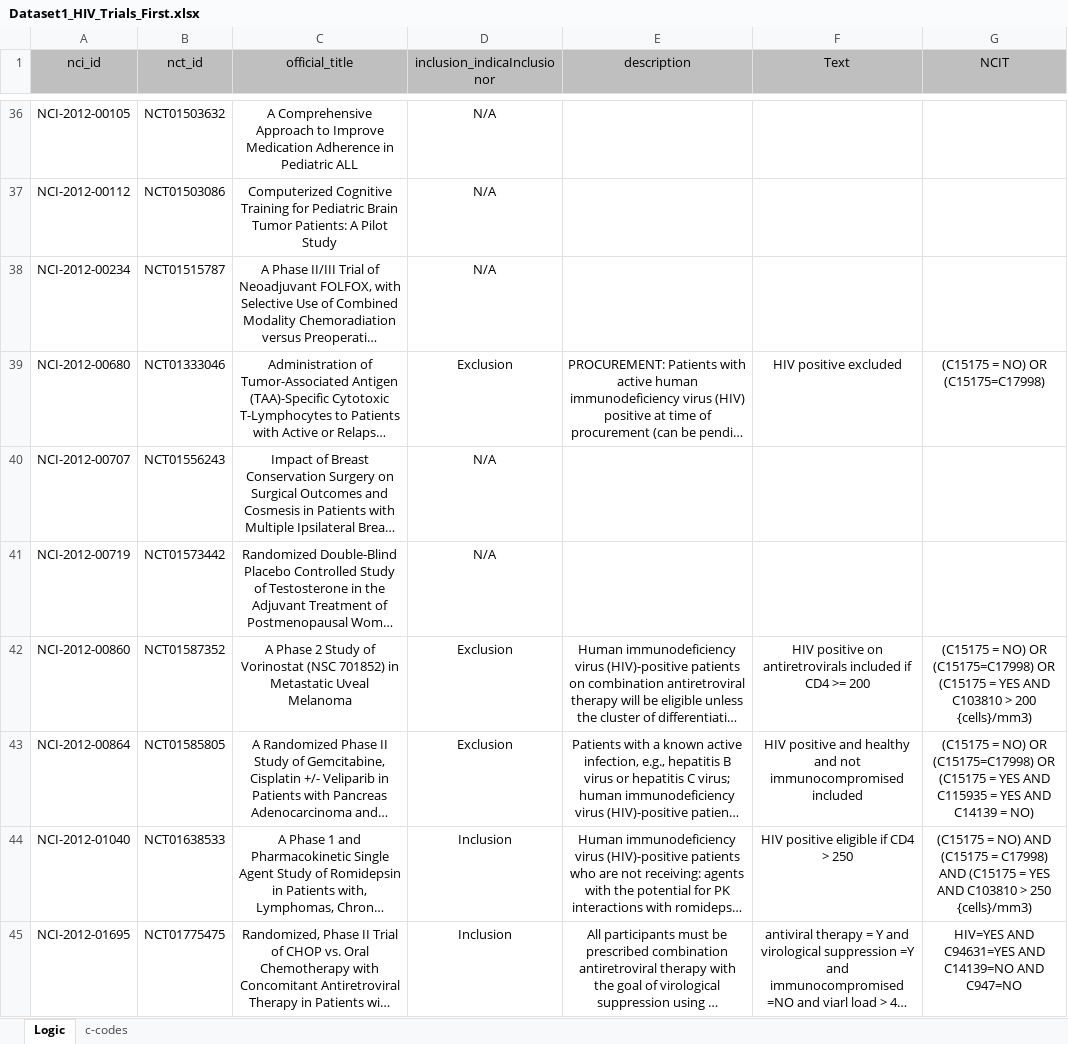
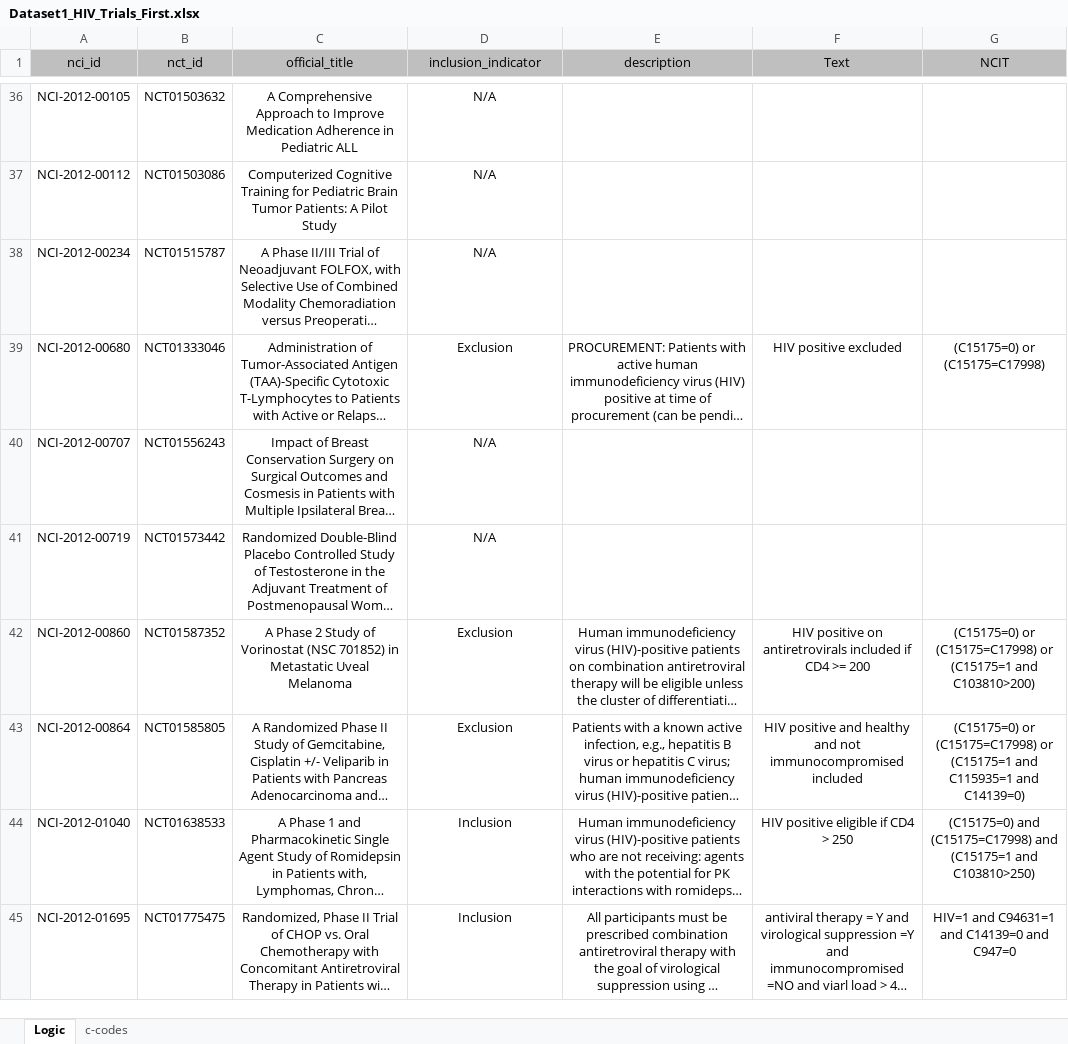
Before and after one commit to UTC-SCAL/ClinicalTrialChallenge, an Excel workbook: SMC Challenge 6/eligibility criteria/Dataset1_HIV_Trials_First.xlsx, sheet Logic, drawn as a sheet; only a part is shown, gaps mark what is left out; long unchanged cells end in …; values as stored, in another font and other column widths than the file's, no borders; the diff covers the shown part only; the diff names each change by its address in the sheet, - before the commit and + after, or states it on an @@ line.

```diff
--- a/SMC Challenge 6/eligibility criteria/Dataset1_HIV_Trials_First.xlsx (sheet Logic)
+++ b/SMC Challenge 6/eligibility criteria/Dataset1_HIV_Trials_First.xlsx (sheet Logic)
-D1: inclusion_indicaInclusionor
+D1: inclusion_indicator
-G39 (NCIT): (C15175 = NO) OR (C15175=C17998)
+G39 (NCIT): (C15175=0) or (C15175=C17998)
-G42 (NCIT): (C15175 = NO) OR (C15175=C17998) OR (C15175 = YES AND C103810 > 200 {cells}/mm3)
+G42 (NCIT): (C15175=0) or (C15175=C17998) or (C15175=1 and C103810>200)
-G43 (NCIT): (C15175 = NO) OR (C15175=C17998) OR (C15175 = YES AND C115935 = YES AND C14139 = NO)
+G43 (NCIT): (C15175=0) or (C15175=C17998) or (C15175=1 and C115935=1 and C14139=0)
-G44 (NCIT): (C15175 = NO) AND (C15175 = C17998) AND (C15175 = YES AND C103810 > 250 {cells}/mm3)
+G44 (NCIT): (C15175=0) and (C15175=C17998) and (C15175=1 and C103810>250)
-G45 (NCIT): HIV=YES AND C94631=YES AND C14139=NO AND C947=NO
+G45 (NCIT): HIV=1 and C94631=1 and C14139=0 and C947=0
```
Also changed, not shown: 169 edited cells elsewhere in this sheet, SMC Challenge 6/eligibility criteria/Dataset1_Hemoglobin_Trials_First.xlsx, SMC Challenge 6/eligibility criteria/Dataset1_Performance_Status_Trials_First.xlsx, 2 other files.
